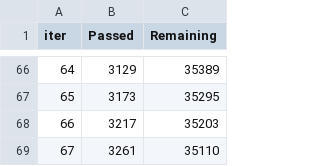
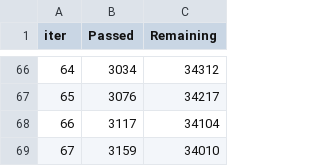
Before and after one commit to gorunovichNLP/Classic-ML-risk-scoring, a TSV file: catboost_info/time_left.tsv, drawn as a sheet; only a part is shown, gaps mark what is left out; the diff covers the shown part only.

```diff
--- a/catboost_info/time_left.tsv
+++ b/catboost_info/time_left.tsv
@@ -66,4 +66,4 @@ iter	Passed	Remaining
-64	3129	35389
-65	3173	35295
-66	3217	35203
-67	3261	35110
+64	3034	34312
+65	3076	34217
+66	3117	34104
+67	3159	34010
```
Also changed, not shown: 128 edited cells elsewhere in this file, 15 other files.
